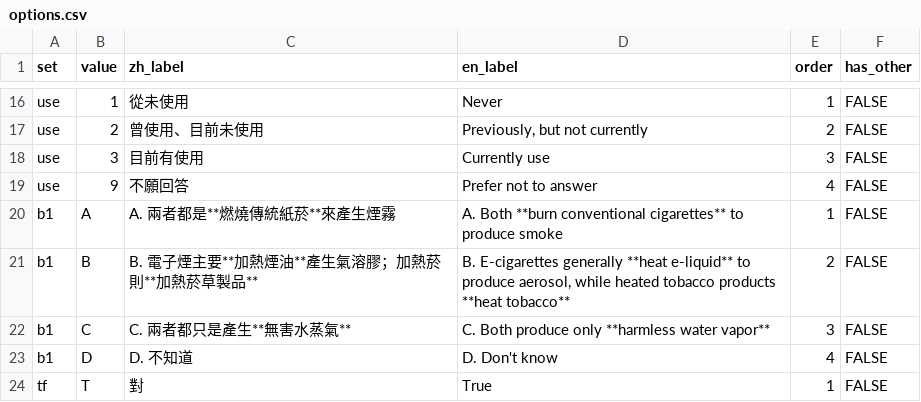
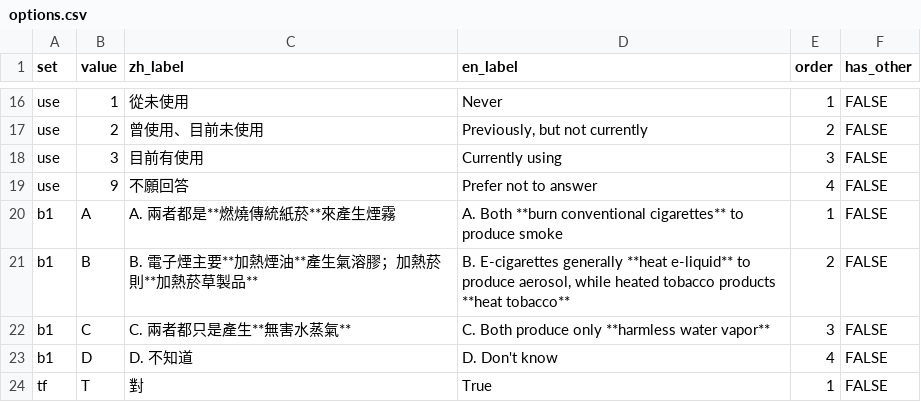
Before and after one commit to snow-white-plan/vape-survey, a CSV file: sheet-templates/options.csv, drawn as a sheet; only a part is shown, gaps mark what is left out.

```diff
--- a/sheet-templates/options.csv
+++ b/sheet-templates/options.csv
@@ -17,3 +17,3 @@ use,1,從未使用,Never,1,FALSE
 use,2,曾使用、目前未使用,"Previously, but not currently",2,FALSE
-use,3,目前有使用,Currently use,3,FALSE
+use,3,目前有使用,Currently using,3,FALSE
 use,9,不願回答,Prefer not to answer,4,FALSE
```
Also changed, not shown: sheet-templates/questions.csv, 1 other file.
